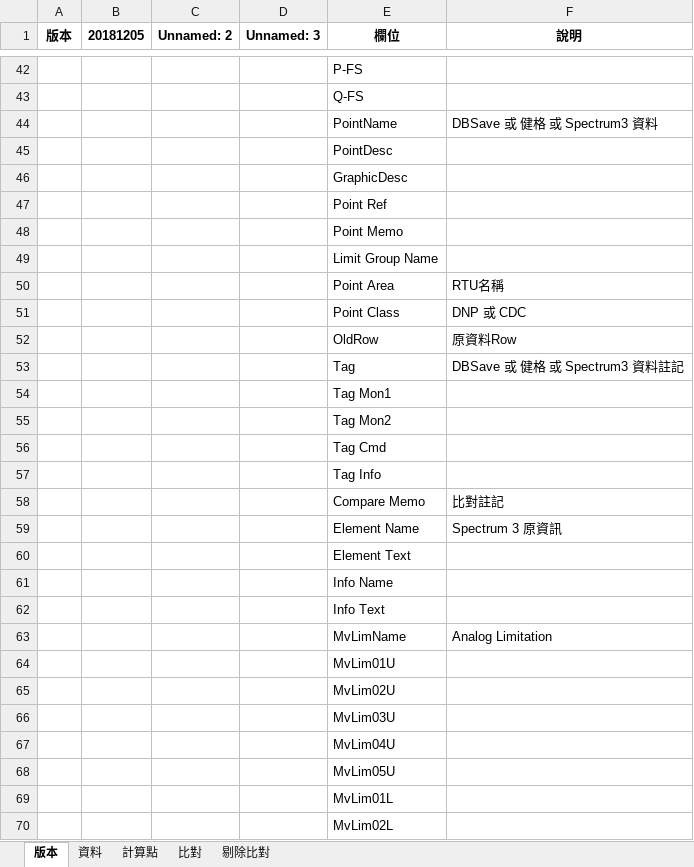
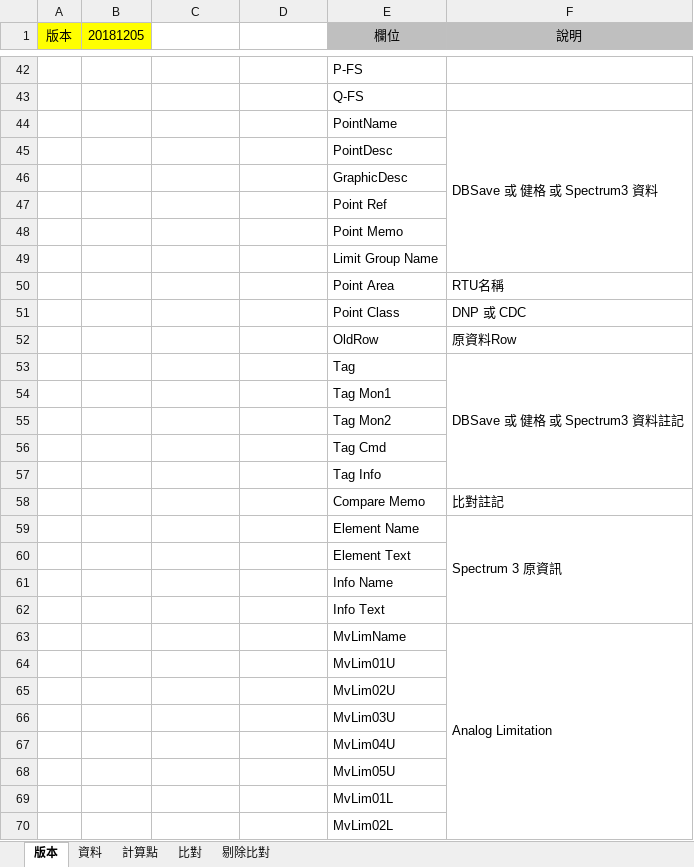
Before and after one commit to shakaka/ExcelReading, an Excel workbook: testFiles/single/D01下營.xlsx, sheet 版本, drawn as a sheet; only a part is shown, gaps mark what is left out; values as stored, in another font and other column widths than the file's, no borders; the diff covers the shown part only; the diff names each change by its address in the sheet, - before the commit and + after, or states it on an @@ line.

```diff
--- a/testFiles/single/D01下營.xlsx (sheet 版本)
+++ b/testFiles/single/D01下營.xlsx (sheet 版本)
@@ A1:B1 bold: on → off, fill: none → #FFFF00 @@
-C1: Unnamed: 2
+C1: (empty)
-D1: Unnamed: 3
+D1: (empty)
@@ E1:F1 fill: none → #BFBFBF, bold: on → off @@
+F44:F49 merged
+F53:F57 merged
+F59:F62 merged
+F63:F73 merged
```
Also changed, not shown: cell formats and merged cells elsewhere in this sheet, sheet 資料, sheet 比對, sheet 計算點, sheet 剔除比對, hidden cells, 2 other files.
